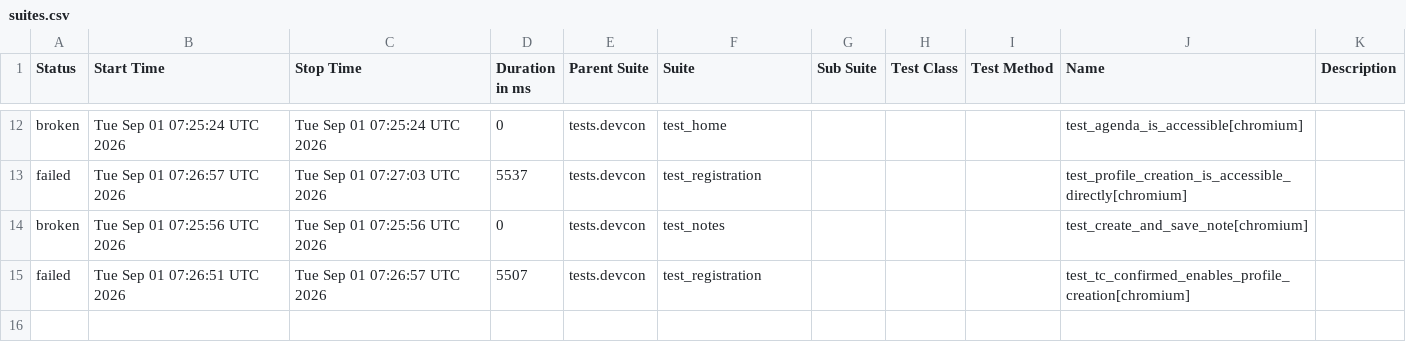
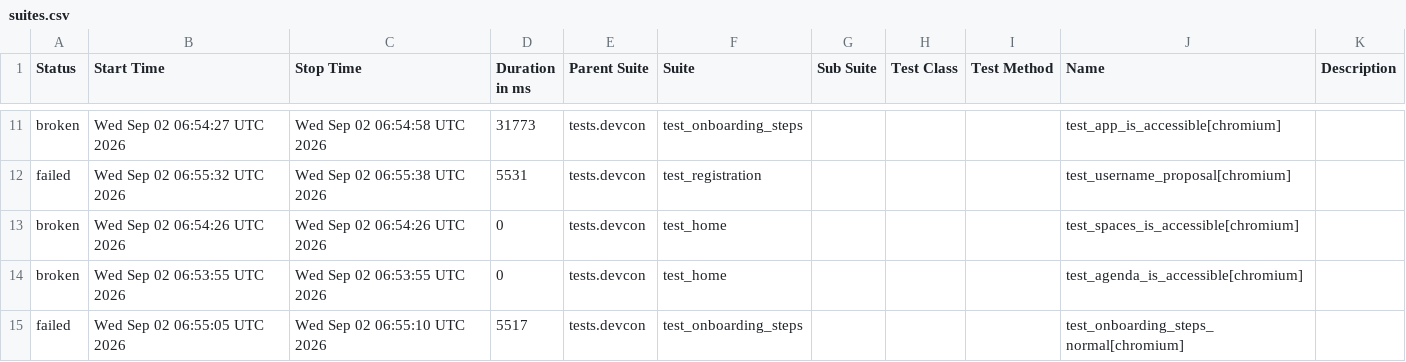
Before and after one commit to andrea-055/devcon_smoke_test, a CSV file: ETH.limo/data/suites.csv, drawn as a sheet; only a part is shown, gaps mark what is left out; the diff covers the shown part only.

```diff
--- a/ETH.limo/data/suites.csv
+++ b/ETH.limo/data/suites.csv
@@ -12,4 +11,5 @@
-"broken","Tue Sep 01 07:25:24 UTC 2026","Tue Sep 01 07:25:24 UTC 2026","0","tests.devcon","test_home","","","","test_agenda_is_accessible[chromium]",""
-"failed","Tue Sep 01 07:26:57 UTC 2026","Tue Sep 01 07:27:03 UTC 2026","5537","tests.devcon","test_registration","","","","test_profile_creation_is_accessible_directly[chromium]",""
-"broken","Tue Sep 01 07:25:56 UTC 2026","Tue Sep 01 07:25:56 UTC 2026","0","tests.devcon","test_notes","","","","test_create_and_save_note[chromium]",""
-"failed","Tue Sep 01 07:26:51 UTC 2026","Tue Sep 01 07:26:57 UTC 2026","5507","tests.devcon","test_registration","","","","test_tc_confirmed_enables_profile_creation[chromium]",""
+"broken","Wed Sep 02 06:54:27 UTC 2026","Wed Sep 02 06:54:58 UTC 2026","31773","tests.devcon","test_onboarding_steps","","","","test_app_is_accessible[chromium]",""
+"failed","Wed Sep 02 06:55:32 UTC 2026","Wed Sep 02 06:55:38 UTC 2026","5531","tests.devcon","test_registration","","","","test_username_proposal[chromium]",""
+"broken","Wed Sep 02 06:54:26 UTC 2026","Wed Sep 02 06:54:26 UTC 2026","0","tests.devcon","test_home","","","","test_spaces_is_accessible[chromium]",""
+"broken","Wed Sep 02 06:53:55 UTC 2026","Wed Sep 02 06:53:55 UTC 2026","0","tests.devcon","test_home","","","","test_agenda_is_accessible[chromium]",""
+"failed","Wed Sep 02 06:55:05 UTC 2026","Wed Sep 02 06:55:10 UTC 2026","5517","tests.devcon","test_onboarding_steps","","","","test_onboarding_steps_normal[chromium]",""
```
Also changed, not shown: 2 added rows, 3 removed rows and 26 edited cells elsewhere in this file, 54 other files.
